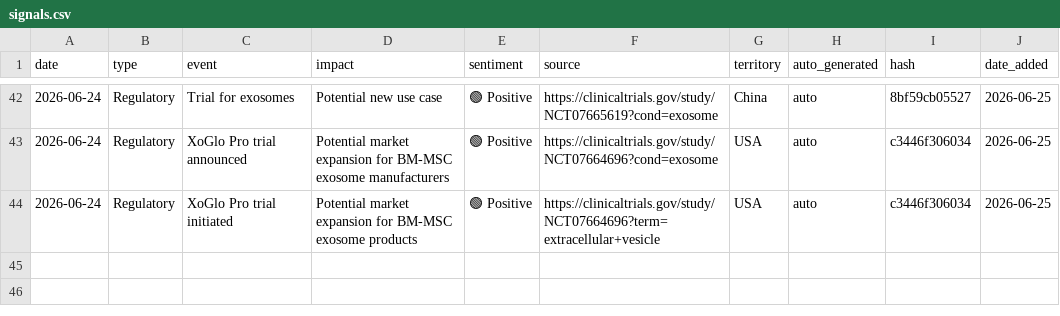
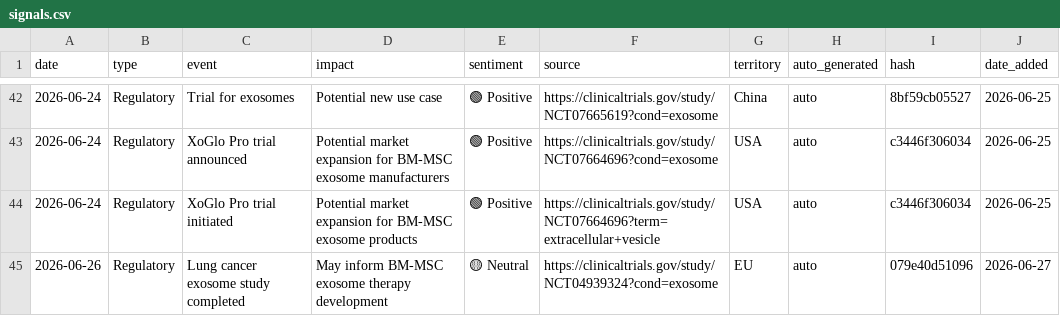
Before and after one commit to limorchen/exosomes_global_naive, a CSV file: data/signals.csv, drawn as a sheet; only a part is shown, gaps mark what is left out; the diff names each change by its address in the sheet, - before the commit and + after, or states it on an @@ line.

```diff
--- a/data/signals.csv
+++ b/data/signals.csv
+row 45: 2026-06-26 | Regulatory | Lung cancer exosome study completed | May inform BM-MSC exosome therapy development | 🟡 Neutral | https://clinicaltrials.gov/study/NCT04939324?cond=exosome | EU | auto | 079e40d51096 | 2026-06-27
```
Also changed, not shown: 1 other file.
